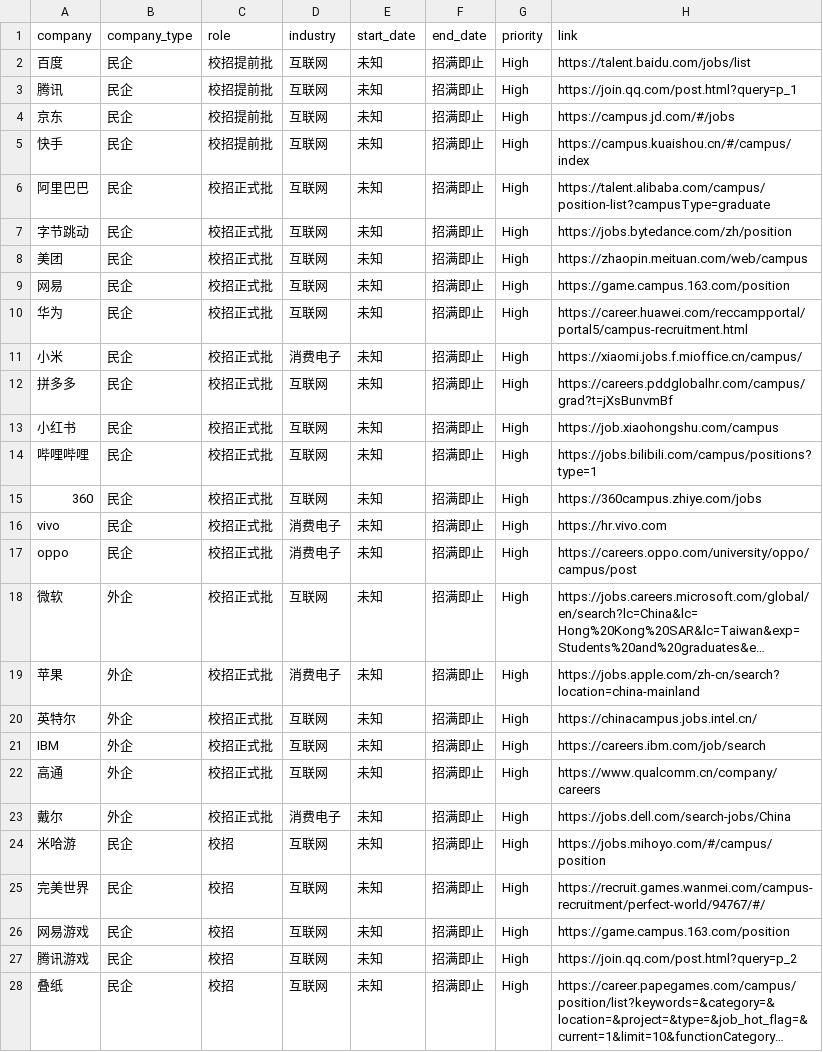
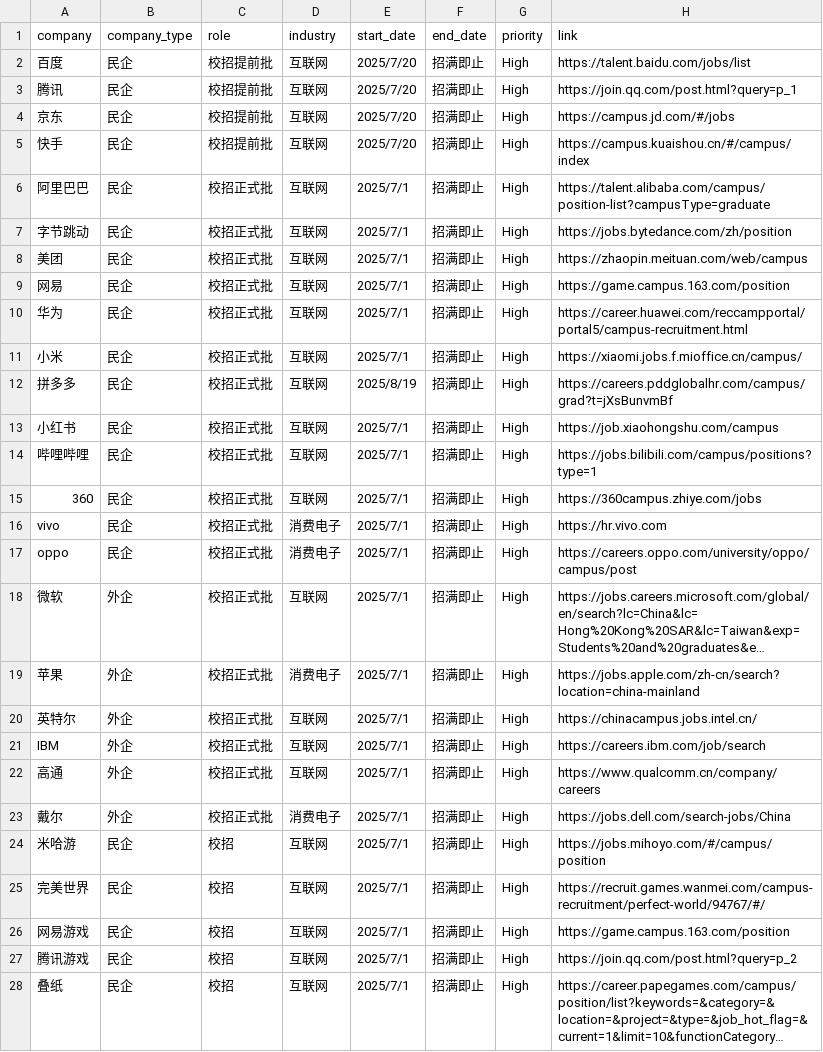
Before and after one commit to renlin414/job-scraper-dashboard, a CSV file: jobs_daily.csv, drawn as a sheet; only a part is shown; long unchanged cells end in …; the diff covers the shown part only; the diff names each change by its address in the sheet, - before the commit and + after, or states it on an @@ line.

```diff
--- a/jobs_daily.csv
+++ b/jobs_daily.csv
-E2:E5 (start_date): 未知
+E2:E5 (start_date): 2025/7/20
-E6:E11 (start_date): 未知
+E6:E11 (start_date): 2025/7/1
-D11 (industry): 消费电子
+D11 (industry): 互联网
-E12 (start_date): 未知
+E12 (start_date): 2025/8/19
-E13:E28 (start_date): 未知
+E13:E28 (start_date): 2025/7/1
```
Also changed, not shown: 33 edited cells elsewhere in this file.
